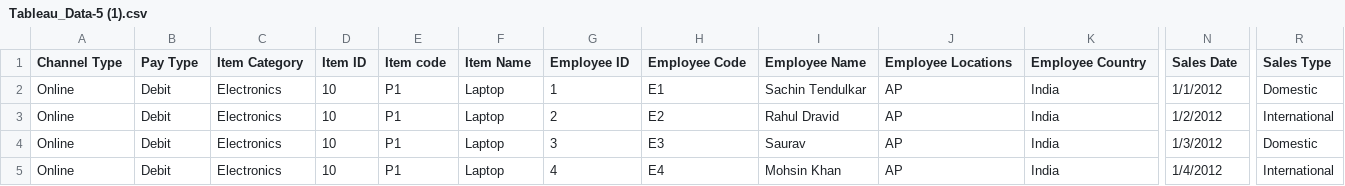
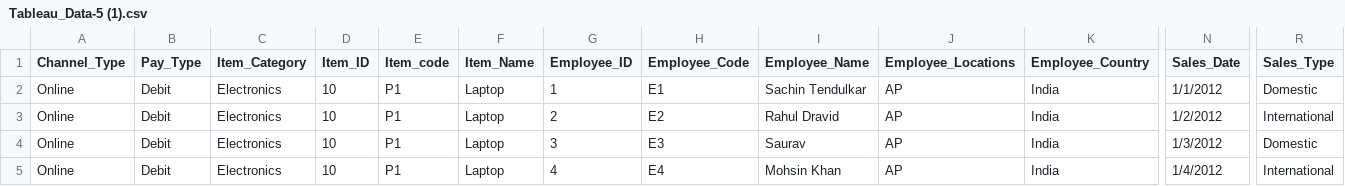
Before and after one commit to jyothirmai318/DV_Activity-8, a CSV file: Tableau_Data-5 (1).csv, drawn as a sheet; only a part is shown, gaps mark what is left out; the diff covers the shown part only; the diff names each change by its address in the sheet, - before the commit and + after, or states it on an @@ line.

Commit message:
Update Tableau_Data-5 (1).csv

```diff
--- a/Tableau_Data-5 (1).csv
+++ b/Tableau_Data-5 (1).csv
-A1: Channel Type
+A1: Channel_Type
-B1: Pay Type
+B1: Pay_Type
-C1: Item Category
+C1: Item_Category
-D1: Item ID
+D1: Item_ID
-E1: Item code
+E1: Item_code
-F1: Item Name
+F1: Item_Name
-G1: Employee ID
+G1: Employee_ID
-H1: Employee Code
+H1: Employee_Code
-I1: Employee Name
+I1: Employee_Name
-J1: Employee Locations
+J1: Employee_Locations
-K1: Employee Country
+K1: Employee_Country
-N1: Sales Date
+N1: Sales_Date
-R1: Sales Type
+R1: Sales_Type
```
Also changed, not shown: 4 edited cells elsewhere in this file.
